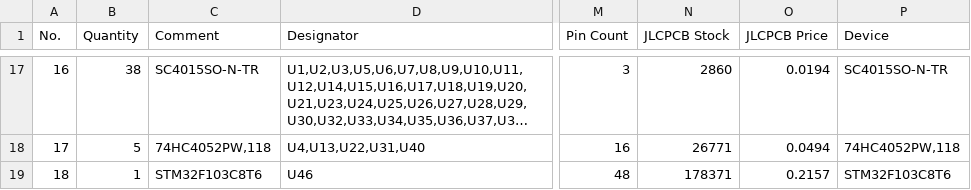
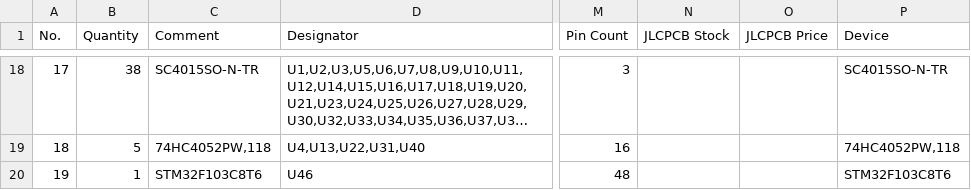
Before and after one commit to piwicode/bandoneo, a CSV file: design_review/export/BOM_WingRight_WingRight.csv, drawn as a sheet; only a part is shown, gaps mark what is left out; long unchanged cells end in …; addresses are those after the commit; the diff covers the shown part only; the diff names each change by its address in the sheet, - before the commit and + after, or states it on an @@ line.

```diff
--- a/design_review/export/BOM_WingRight_WingRight.csv
+++ b/design_review/export/BOM_WingRight_WingRight.csv
@@ column A (No.) renumbered from row 9 down @@
-N18 (JLCPCB Stock): 2860
+N18 (JLCPCB Stock): (empty)
-O18 (JLCPCB Price): 0.0194
+O18 (JLCPCB Price): (empty)
-N19 (JLCPCB Stock): 26771
+N19 (JLCPCB Stock): (empty)
-O19 (JLCPCB Price): 0.0494
+O19 (JLCPCB Price): (empty)
-N20 (JLCPCB Stock): 178371
+N20 (JLCPCB Stock): (empty)
-O20 (JLCPCB Price): 0.2157
+O20 (JLCPCB Price): (empty)
```
Also changed, not shown: 2 added rows, 1 removed row and 28 edited cells elsewhere in this file, design_review/export/BOM_MainBoard_MainBoard.csv, design_review/export/BOM_WingLeft_WingLeft.csv, 6 other files.
